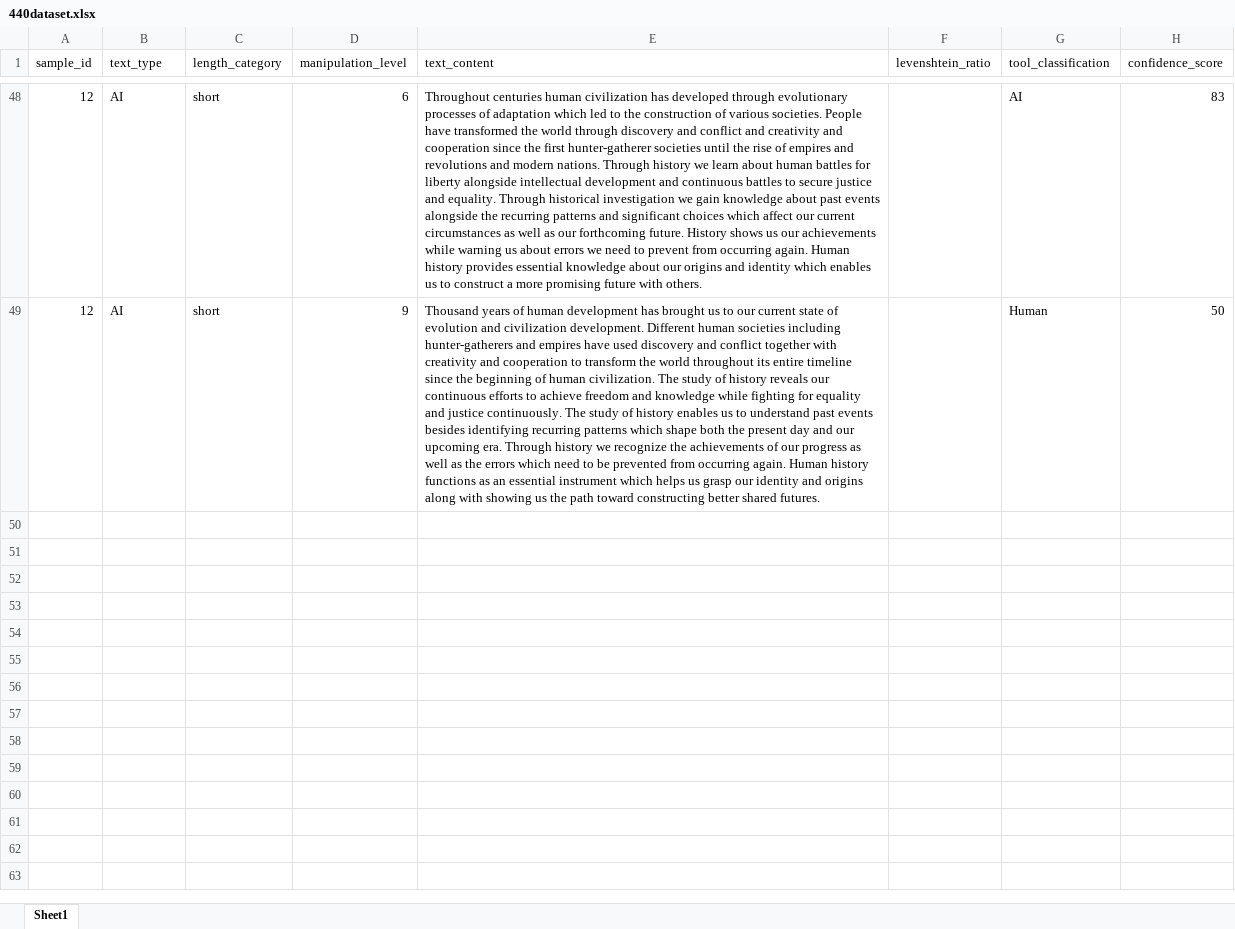
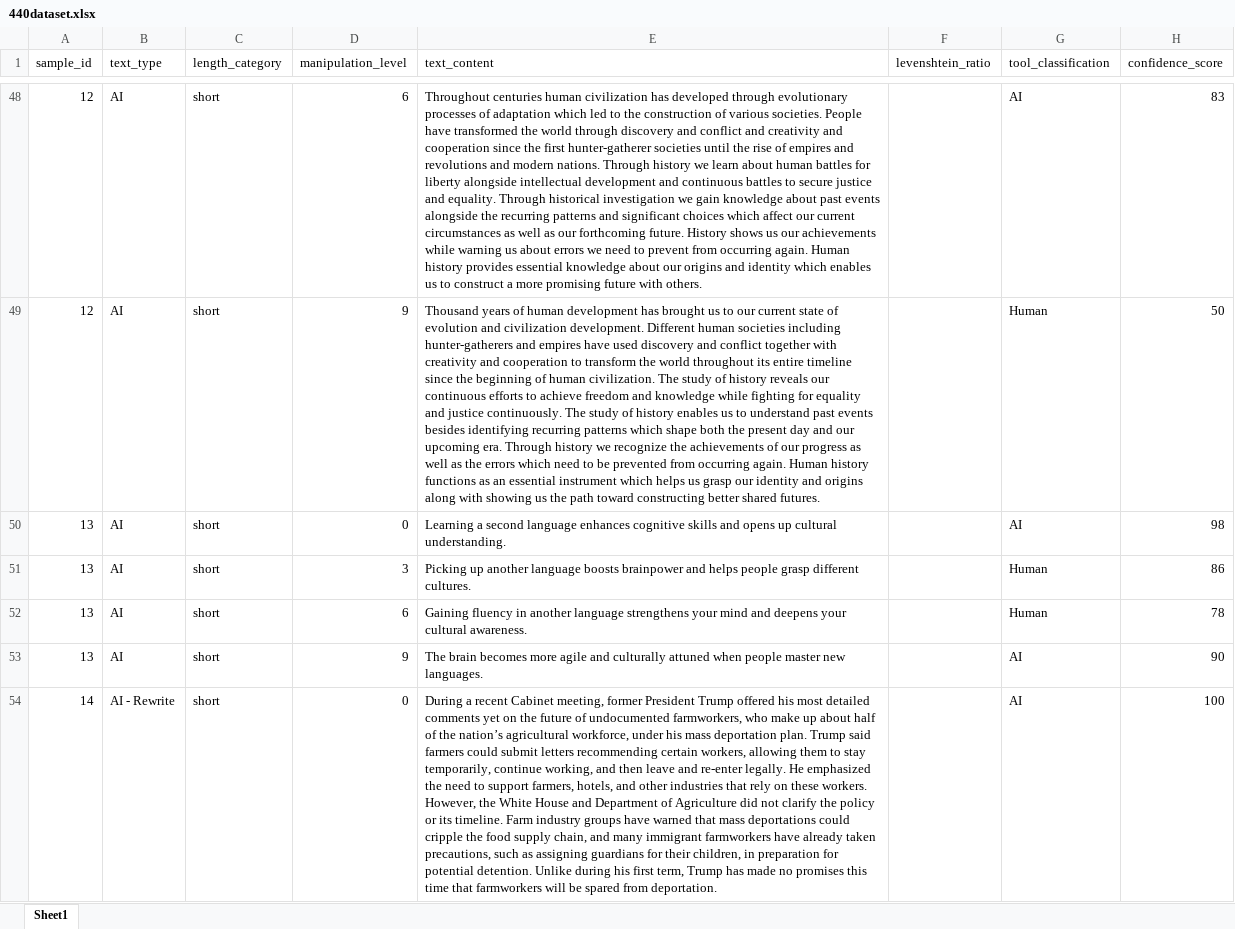
Before and after one commit to andy1213812/DS440, an Excel workbook: 440dataset.xlsx, sheet Sheet1, drawn as a sheet; only a part is shown, gaps mark what is left out; values as stored, in another font and other column widths than the file's, no borders; charts and pictures not drawn; the diff covers the shown part only; the diff names each change by its address in the sheet, - before the commit and + after, or states it on an @@ line.

Commit message:
Dataset upload

```diff
--- a/440dataset.xlsx (sheet Sheet1)
+++ b/440dataset.xlsx (sheet Sheet1)
+row 50: 13 | AI | short | 0 | Learning a second language enhances cognitive skills and opens up cultural understanding. |  | AI | 98
+row 51: 13 | AI | short | 3 | Picking up another language boosts brainpower and helps people grasp different cultures. |  | Human | 86
+row 52: 13 | AI | short | 6 | Gaining fluency in another language strengthens your mind and deepens your cultural awareness. |  | Human | 78
+row 53: 13 | AI | short | 9 | The brain becomes more agile and culturally attuned when people master new languages. |  | AI | 90
+row 54: 14 | AI - Rewrite | short | 0 | During a recent Cabinet meeting, former President Trump offered his most detailed comments yet on the future of undocumented farmworkers, who make up about half of the nation’s agricultural workforce, under his mass deportation plan. Trump said farmers could submit letters recommending certain workers, allowing them to stay temporarily, continue working, and then leave and re-enter legally. He emphasized the need to support farmers, hotels, and other industries that rely on these workers. However, the White House and Department of Agriculture did not clarify the policy or its timeline. Farm industry groups have warned that mass deportations could cripple the food supply chain, and many immigrant farmworkers have already taken precautions, such as assigning guardians for their children, in preparation for potential detention. Unlike during his first term, Trump has made no promises this time that farmworkers will be spared from deportation. |  | AI | 100
```
Also changed, not shown: 46 added rows and 2 edited cells elsewhere in this sheet, 1 other file.
